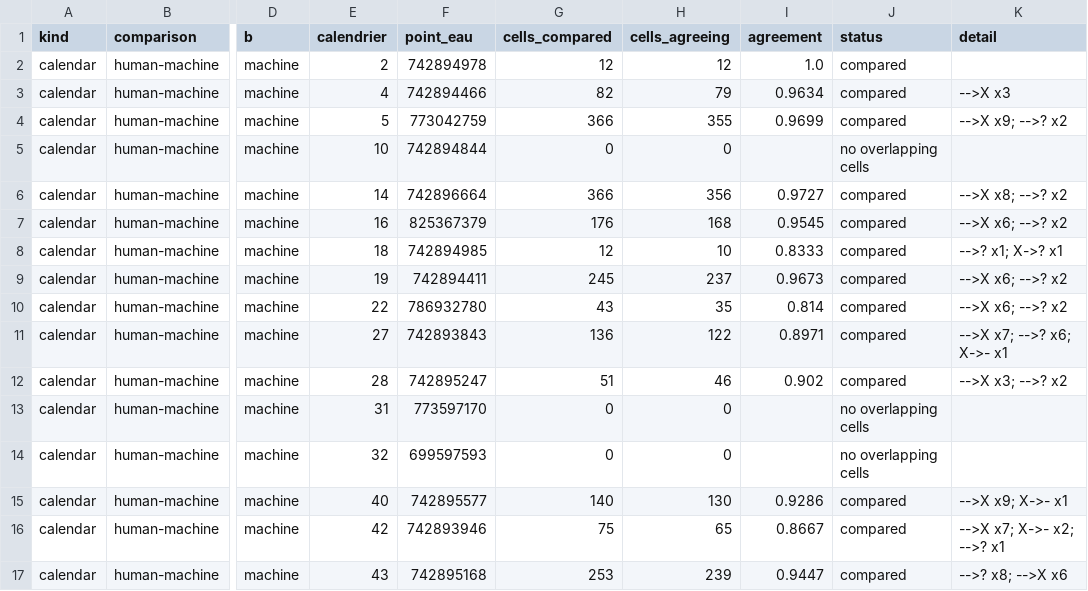
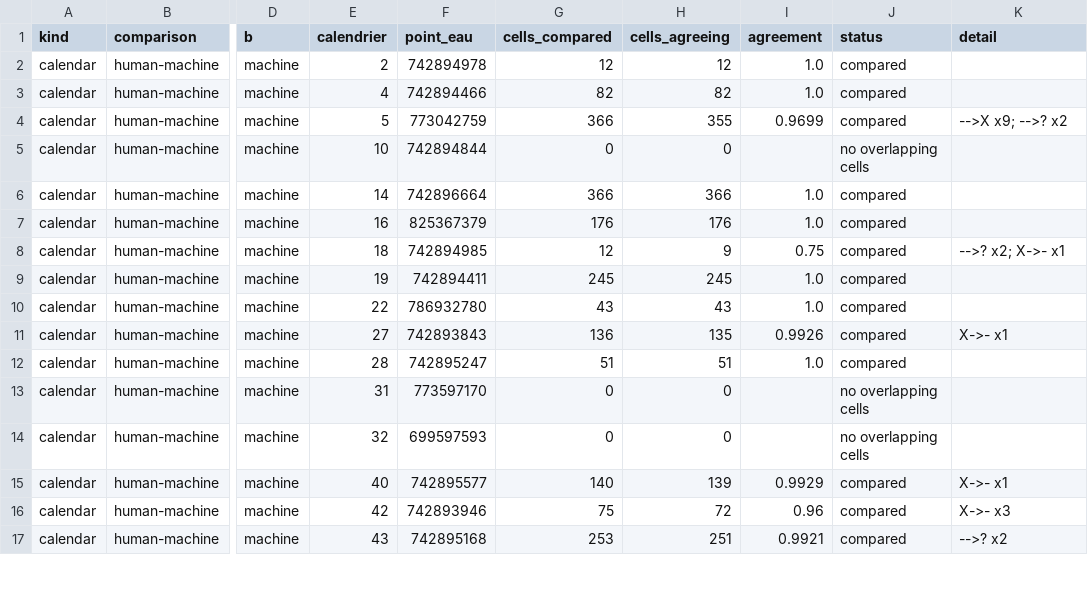
Before and after one commit to SaniTap-water/sanitap-water-report, a CSV file: data/transcriptions/agreement_mol-adriaan_serie1.csv, drawn as a sheet; only a part is shown, gaps mark what is left out; the diff covers the shown part only; the diff names each change by its address in the sheet, - before the commit and + after, or states it on an @@ line.

```diff
--- a/data/transcriptions/agreement_mol-adriaan_serie1.csv
+++ b/data/transcriptions/agreement_mol-adriaan_serie1.csv
-H3 (cells_agreeing): 79
+H3 (cells_agreeing): 82
-I3 (agreement): 0.9634
+I3 (agreement): 1.0
-K3 (detail): -->X x3
+K3 (detail): (empty)
-H6 (cells_agreeing): 356
+H6 (cells_agreeing): 366
-I6 (agreement): 0.9727
+I6 (agreement): 1.0
-K6 (detail): -->X x8; -->? x2
+K6 (detail): (empty)
-H7 (cells_agreeing): 168
+H7 (cells_agreeing): 176
-I7 (agreement): 0.9545
+I7 (agreement): 1.0
-K7 (detail): -->X x6; -->? x2
+K7 (detail): (empty)
-H8 (cells_agreeing): 10
+H8 (cells_agreeing): 9
-I8 (agreement): 0.8333
+I8 (agreement): 0.75
-K8 (detail): -->? x1; X->? x1
+K8 (detail): -->? x2; X->- x1
-H9 (cells_agreeing): 237
+H9 (cells_agreeing): 245
-I9 (agreement): 0.9673
+I9 (agreement): 1.0
-K9:K10 (detail): -->X x6; -->? x2
+K9:K10 (detail): (empty)
-H10 (cells_agreeing): 35
+H10 (cells_agreeing): 43
-I10 (agreement): 0.814
+I10 (agreement): 1.0
-H11 (cells_agreeing): 122
+H11 (cells_agreeing): 135
-I11 (agreement): 0.8971
+I11 (agreement): 0.9926
-K11 (detail): -->X x7; -->? x6; X->- x1
+K11 (detail): X->- x1
-H12 (cells_agreeing): 46
+H12 (cells_agreeing): 51
-I12 (agreement): 0.902
+I12 (agreement): 1.0
-K12 (detail): -->X x3; -->? x2
+K12 (detail): (empty)
-H15 (cells_agreeing): 130
+H15 (cells_agreeing): 139
-I15 (agreement): 0.9286
+I15 (agreement): 0.9929
-K15 (detail): -->X x9; X->- x1
+K15 (detail): X->- x1
-H16 (cells_agreeing): 65
+H16 (cells_agreeing): 72
-I16 (agreement): 0.8667
+I16 (agreement): 0.96
-K16 (detail): -->X x7; X->- x2; -->? x1
+K16 (detail): X->- x3
-H17 (cells_agreeing): 239
+H17 (cells_agreeing): 251
-I17 (agreement): 0.9447
+I17 (agreement): 0.9921
-K17 (detail): -->? x8; -->X x6
+K17 (detail): -->? x2
```
Also changed, not shown: 78 edited cells elsewhere in this file, data/calendar_extraction_summary.csv, 13 other files.
